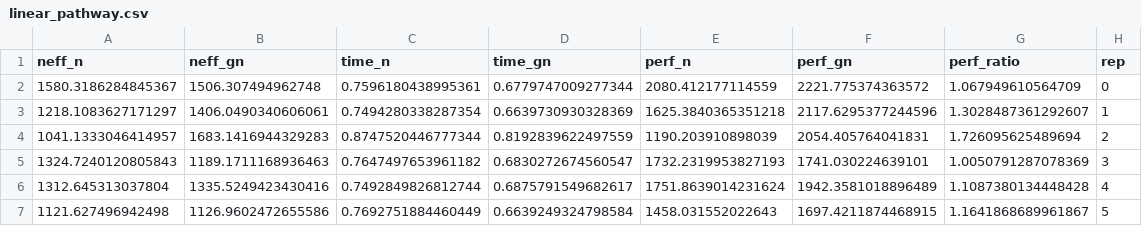
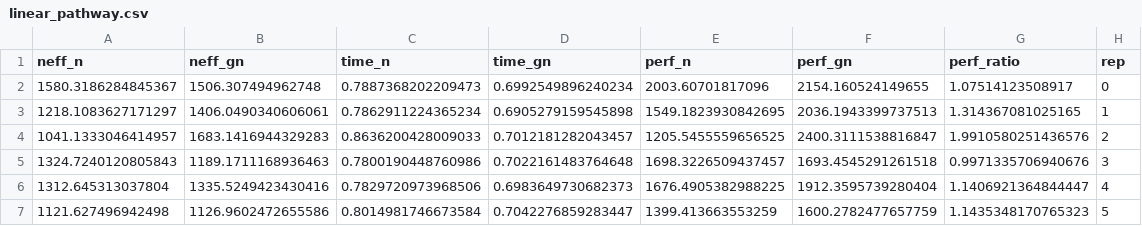
Before and after one commit to dtu-qmcm/grapevine, a CSV file: benchmarks/linear_pathway.csv, drawn as a sheet.

Commit message:
re-run linear benchmark

```diff
--- a/benchmarks/linear_pathway.csv
+++ b/benchmarks/linear_pathway.csv
@@ -1,7 +1,7 @@
 neff_n,neff_gn,time_n,time_gn,perf_n,perf_gn,perf_ratio,rep
-1580.3186284845367,1506.307494962748,0.7596180438995361,0.6779747009277344,2080.412177114559,2221.775374363572,1.067949610564709,0
-1218.1083627171297,1406.0490340606061,0.7494280338287354,0.6639730930328369,1625.3840365351218,2117.6295377244596,1.3028487361292607,1
-1041.1333046414957,1683.1416944329283,0.8747520446777344,0.8192839622497559,1190.203910898039,2054.405764041831,1.726095625489694,2
-1324.7240120805843,1189.1711168936463,0.7647497653961182,0.6830272674560547,1732.2319953827193,1741.030224639101,1.0050791287078369,3
-1312.645313037804,1335.5249423430416,0.7492849826812744,0.6875791549682617,1751.8639014231624,1942.3581018896489,1.1087380134448428,4
-1121.627496942498,1126.9602472655586,0.7692751884460449,0.6639249324798584,1458.031552022643,1697.4211874468915,1.1641868689961867,5
+1580.3186284845367,1506.307494962748,0.7887368202209473,0.6992549896240234,2003.60701817096,2154.160524149655,1.07514123508917,0
+1218.1083627171297,1406.0490340606061,0.7862911224365234,0.6905279159545898,1549.1823930842695,2036.1943399737513,1.314367081025165,1
+1041.1333046414957,1683.1416944329283,0.8636200428009033,0.7012181282043457,1205.5455559656525,2400.3111538816847,1.9910580251436576,2
+1324.7240120805843,1189.1711168936463,0.7800190448760986,0.7022161483764648,1698.3226509437457,1693.4545291261518,0.9971335706940676,3
+1312.645313037804,1335.5249423430416,0.7829720973968506,0.6983649730682373,1676.4905382988225,1912.3595739280404,1.1406921364844447,4
+1121.627496942498,1126.9602472655586,0.8014981746673584,0.7042276859283447,1399.413663553259,1600.2782477657759,1.1435348170765323,5
```
